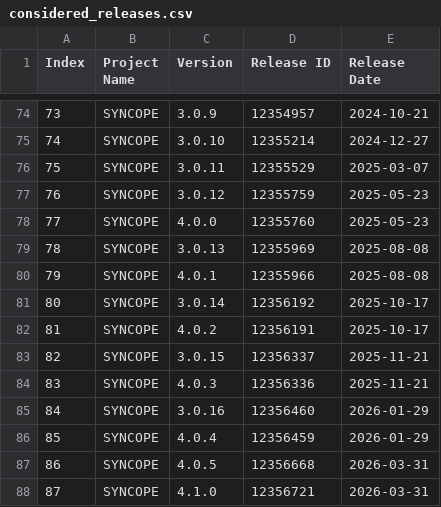
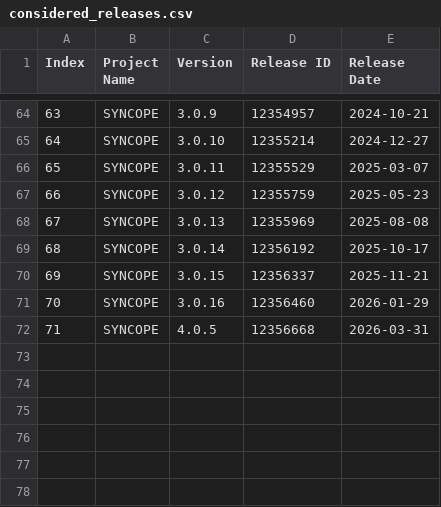
Before and after one commit to gianpaolo-pestilli/dataset, a CSV file: dataset_creation/considered_releases.csv, drawn as a sheet; only a part is shown, gaps mark what is left out; the diff covers the shown part only; the diff names each change by its address in the sheet, - before the commit and + after, or states it on an @@ line.

```diff
--- a/dataset_creation/considered_releases.csv
+++ b/dataset_creation/considered_releases.csv
@@ column A (Index) renumbered between rows 19 and 72 @@
-row 78: 77 | SYNCOPE | 4.0.0 | 12355760 | 2025-05-23
-row 80: 79 | SYNCOPE | 4.0.1 | 12355966 | 2025-08-08
-row 82: 81 | SYNCOPE | 4.0.2 | 12356191 | 2025-10-17
-row 84: 83 | SYNCOPE | 4.0.3 | 12356336 | 2025-11-21
-row 86: 85 | SYNCOPE | 4.0.4 | 12356459 | 2026-01-29
-row 88: 87 | SYNCOPE | 4.1.0 | 12356721 | 2026-03-31
```
Also changed, not shown: 10 removed rows elsewhere in this file, dataset_creation/first_releases.csv, 14 other files.
